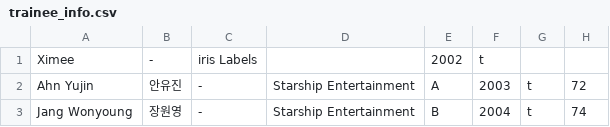
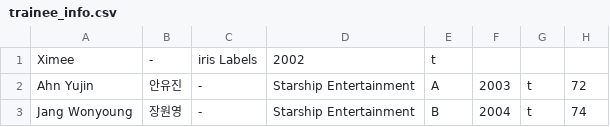
Before and after one commit to jaegirl706/violetsurvival.github.io, a CSV file: trainee_info.csv, drawn as a sheet; only a part is shown.

Commit message:
Update trainee_info.csv

```diff
--- a/trainee_info.csv
+++ b/trainee_info.csv
@@ -1,2 +1,2 @@
-"Ximee","-","iris Labels",,"2002","t"
+"Ximee","-","iris Labels","2002","t"
 "Ahn Yujin","안유진","-","Starship Entertainment","A","2003","t","72"
```
